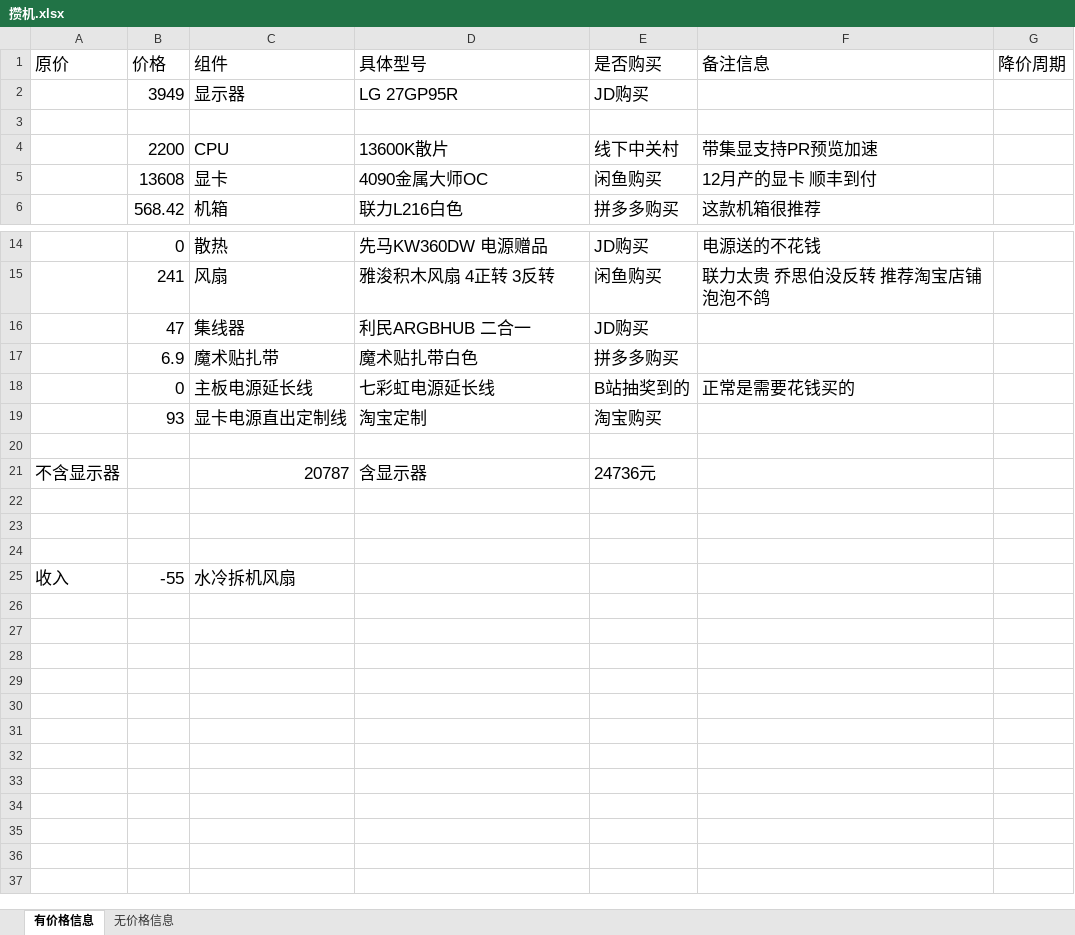
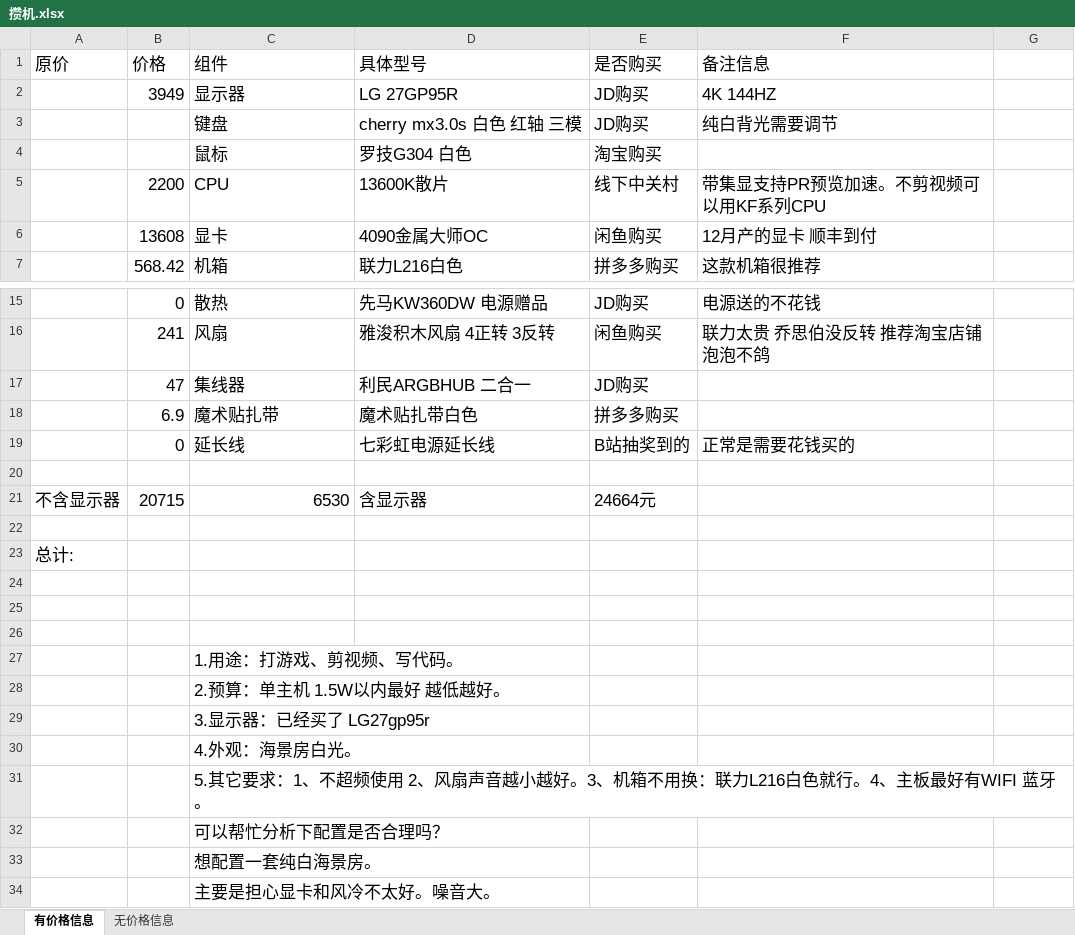
Before and after one commit to CNxielong/BuildPC, an Excel workbook: 攒机.xlsx, sheet 有价格信息, drawn as a sheet; only a part is shown, gaps mark what is left out; values as stored, in another font and other column widths than the file's, no borders; removed rows and columns are numbered as before the commit, all else as after; the diff covers the shown part only; the diff names each change by its address in the sheet, - before the commit and + after, or states it on an @@ line.

Commit message:
Signed-off-by: cnxielong <cnxielong@163.com>

```diff
--- a/攒机.xlsx (sheet 有价格信息)
+++ b/攒机.xlsx (sheet 有价格信息)
-G1: 降价周期
+G1: (empty)
-F2 (备注信息): (empty)
+F2 (备注信息): 4K 144HZ
-row 3: (empty)
+row 3:  |  | 键盘 | cherry mx3.0s 白色 红轴 三模 | JD购买 | 纯白背光需要调节
+row 4:  |  | 鼠标 | 罗技G304 白色 | 淘宝购买
-F5 (备注信息): 带集显支持PR预览加速
+F5 (备注信息): 带集显支持PR预览加速。不剪视频可以用KF系列CPU
-C19 (组件): 主板电源延长线
+C19 (组件): 延长线
-row 19:  | 93 | 显卡电源直出定制线 | 淘宝定制 | 淘宝购买
+row 21: 不含显示器 | 20715 | 6530 | 含显示器 | 24664元
-row 22: 不含显示器 |  | 20787 | 含显示器 | 24736元
+row 22: (empty)
+row 23: 总计:
-row 25: 收入 | -55 | 水冷拆机风扇
+row 27:  |  | 1.用途：打游戏、剪视频、写代码。
+row 28:  |  | 2.预算：单主机 1.5W以内最好 越低越好。
+row 29:  |  | 3.显示器：已经买了 LG27gp95r
+row 30:  |  | 4.外观：海景房白光。
+row 31:  |  | 5.其它要求：1、不超频使用 2、风扇声音越小越好。3、机箱不用换：联力L216白色就行。4、主板最好有WIFI 蓝牙。
+row 32:  |  | 可以帮忙分析下配置是否合理吗？
+row 33:  |  | 想配置一套纯白海景房。
+row 34:  |  | 主要是担心显卡和风冷不太好。噪音大。
```
Also changed, not shown: 4 edited cells and cell formats elsewhere in this sheet, sheet 无价格信息, hidden cells.
